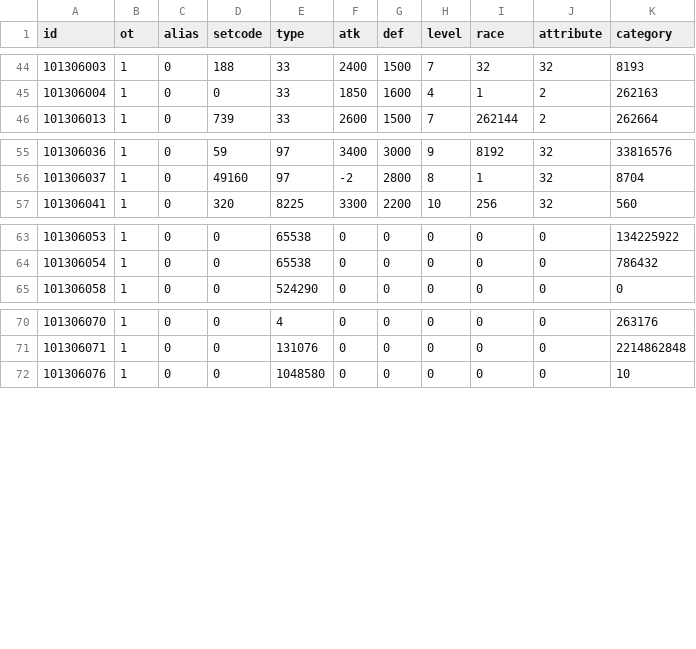
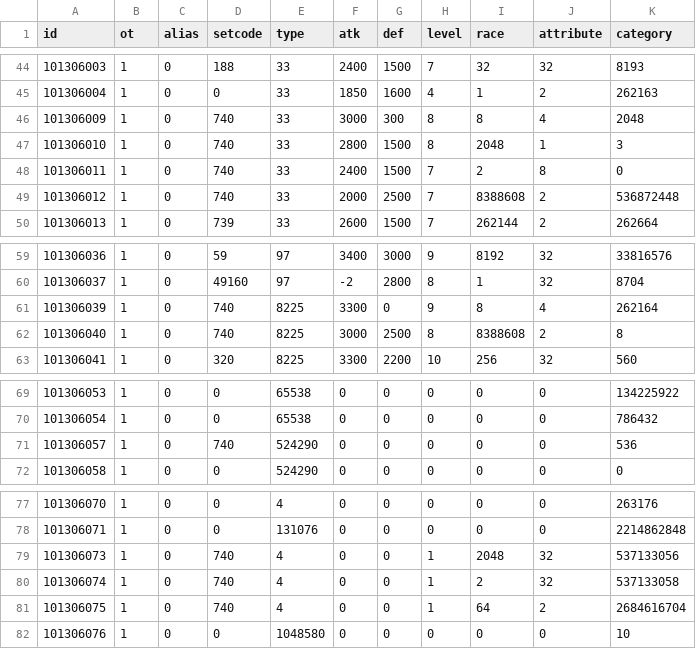
Before and after one commit to ElderLich/TransSuperpre, a CSV file: EN/datas.csv, drawn as a sheet; only a part is shown, gaps mark what is left out.

```diff
--- a/EN/datas.csv
+++ b/EN/datas.csv
@@ -45,2 +45,6 @@ id,ot,alias,setcode,type,atk,def,level,race,attribute,category
 101306004,1,0,0,33,1850,1600,4,1,2,262163
+101306009,1,0,740,33,3000,300,8,8,4,2048
+101306010,1,0,740,33,2800,1500,8,2048,1,3
+101306011,1,0,740,33,2400,1500,7,2,8,0
+101306012,1,0,740,33,2000,2500,7,8388608,2,536872448
 101306013,1,0,739,33,2600,1500,7,262144,2,262664
@@ -56,2 +60,4 @@ id,ot,alias,setcode,type,atk,def,level,race,attribute,category
 101306037,1,0,49160,97,-2,2800,8,1,32,8704
+101306039,1,0,740,8225,3300,0,9,8,4,262164
+101306040,1,0,740,8225,3000,2500,8,8388608,2,8
 101306041,1,0,320,8225,3300,2200,10,256,32,560
@@ -64,2 +70,3 @@ id,ot,alias,setcode,type,atk,def,level,race,attribute,category
 101306054,1,0,0,65538,0,0,0,0,0,786432
+101306057,1,0,740,524290,0,0,0,0,0,536
 101306058,1,0,0,524290,0,0,0,0,0,0
@@ -71,2 +78,5 @@ id,ot,alias,setcode,type,atk,def,level,race,attribute,category
 101306071,1,0,0,131076,0,0,0,0,0,2214862848
+101306073,1,0,740,4,0,0,1,2048,32,537133056
+101306074,1,0,740,4,0,0,1,2,32,537133058
+101306075,1,0,740,4,0,0,1,64,2,2684616704
 101306076,1,0,0,1048580,0,0,0,0,0,10
```
Also changed, not shown: EN/cards-index.csv, EN/texts.csv, 23 other files.
